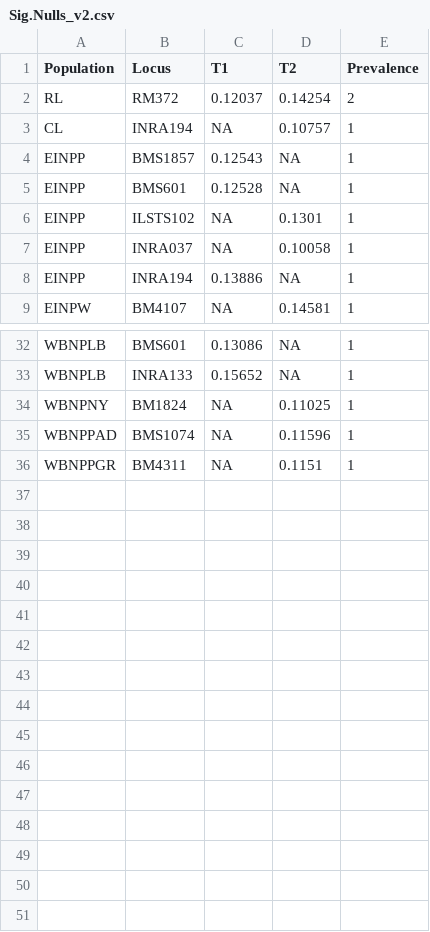
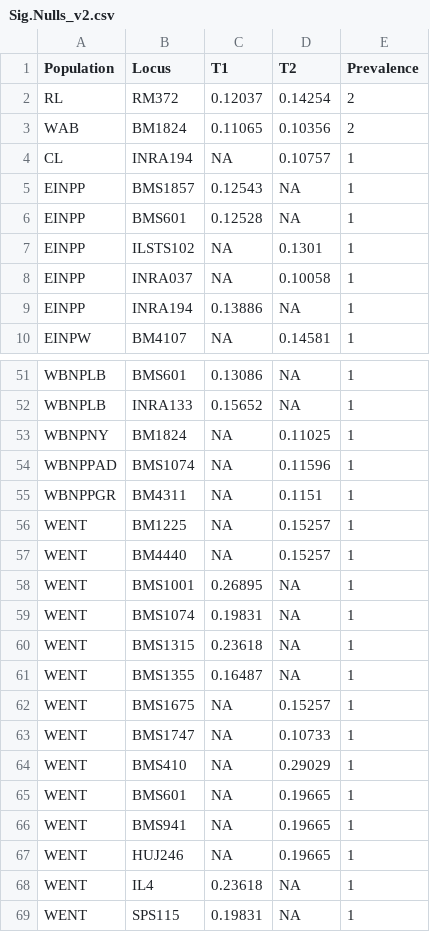
Before and after one commit to alexdepew/woodbison, a CSV file: tables/Sig.Nulls_v2.csv, drawn as a sheet; only a part is shown, gaps mark what is left out; the diff covers the shown part only; the diff names each change by its address in the sheet, - before the commit and + after, or states it on an @@ line.

```diff
--- a/tables/Sig.Nulls_v2.csv
+++ b/tables/Sig.Nulls_v2.csv
+row 3: WAB | BM1824 | 0.11065 | 0.10356 | 2
+row 56: WENT | BM1225 | NA | 0.15257 | 1
+row 57: WENT | BM4440 | NA | 0.15257 | 1
+row 58: WENT | BMS1001 | 0.26895 | NA | 1
+row 59: WENT | BMS1074 | 0.19831 | NA | 1
+row 60: WENT | BMS1315 | 0.23618 | NA | 1
+row 61: WENT | BMS1355 | 0.16487 | NA | 1
+row 62: WENT | BMS1675 | NA | 0.15257 | 1
+row 63: WENT | BMS1747 | NA | 0.10733 | 1
+row 64: WENT | BMS410 | NA | 0.29029 | 1
+row 65: WENT | BMS601 | NA | 0.19665 | 1
+row 66: WENT | BMS941 | NA | 0.19665 | 1
+row 67: WENT | HUJ246 | NA | 0.19665 | 1
+row 68: WENT | IL4 | 0.23618 | NA | 1
+row 69: WENT | SPS115 | 0.19831 | NA | 1
```
Also changed, not shown: 18 added rows and 3 edited cells elsewhere in this file, 23 other files.
